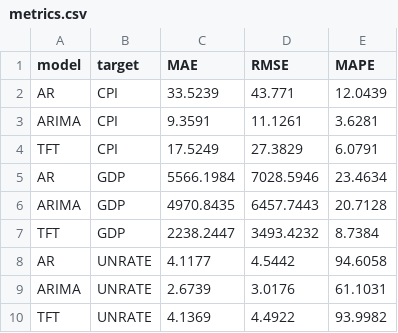
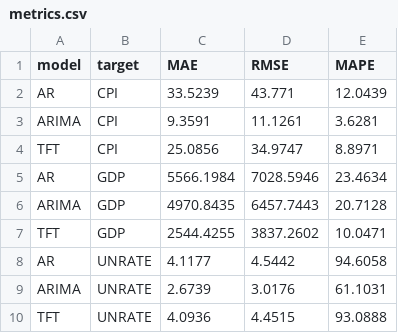
Before and after one commit to minnaheim/aml2026-group-3, a CSV file: out/holdout/metrics.csv, drawn as a sheet.

```diff
--- a/out/holdout/metrics.csv
+++ b/out/holdout/metrics.csv
@@ -3,8 +3,8 @@ AR,CPI,33.5239,43.771,12.0439
 ARIMA,CPI,9.3591,11.1261,3.6281
-TFT,CPI,17.5249,27.3829,6.0791
+TFT,CPI,25.0856,34.9747,8.8971
 AR,GDP,5566.1984,7028.5946,23.4634
 ARIMA,GDP,4970.8435,6457.7443,20.7128
-TFT,GDP,2238.2447,3493.4232,8.7384
+TFT,GDP,2544.4255,3837.2602,10.0471
 AR,UNRATE,4.1177,4.5442,94.6058
 ARIMA,UNRATE,2.6739,3.0176,61.1031
-TFT,UNRATE,4.1369,4.4922,93.9982
+TFT,UNRATE,4.0936,4.4515,93.0888
```
Also changed, not shown: out/holdout/tft_cpi_predictions.csv, out/holdout/tft_gdp_predictions.csv, 4 other files.
